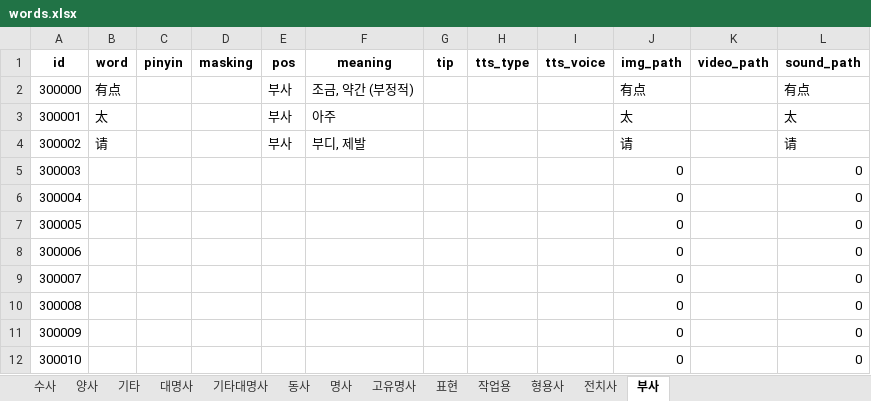
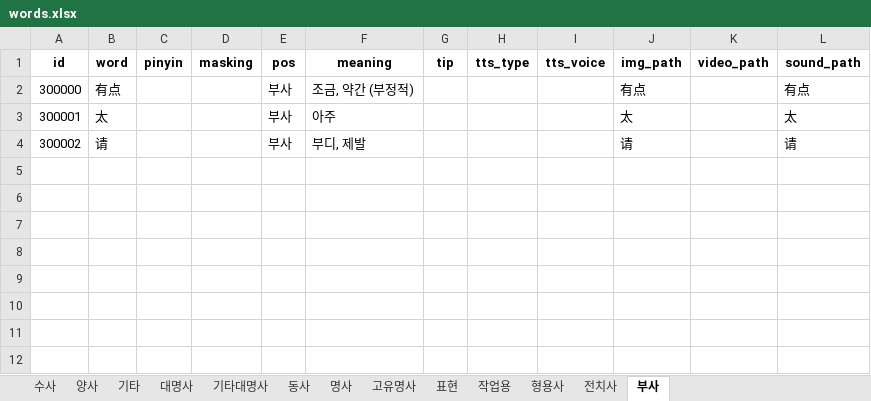
Before and after one commit to curryboy371/LVPD_Studio, an Excel workbook: resource/table/words.xlsx, sheet 부사, drawn as a sheet; values as stored, in another font and other column widths than the file's, no borders; the diff names each change by its address in the sheet, - before the commit and + after, or states it on an @@ line.

```diff
--- a/resource/table/words.xlsx (sheet 부사)
+++ b/resource/table/words.xlsx (sheet 부사)
-row 5: 300003 |  |  |  |  |  |  |  |  | 0 |  | 0
-row 6: 300004 |  |  |  |  |  |  |  |  | 0 |  | 0
-row 7: 300005 |  |  |  |  |  |  |  |  | 0 |  | 0
-row 8: 300006 |  |  |  |  |  |  |  |  | 0 |  | 0
-row 9: 300007 |  |  |  |  |  |  |  |  | 0 |  | 0
-row 10: 300008 |  |  |  |  |  |  |  |  | 0 |  | 0
-row 11: 300009 |  |  |  |  |  |  |  |  | 0 |  | 0
-row 12: 300010 |  |  |  |  |  |  |  |  | 0 |  | 0
```
Also changed, not shown: sheet 작업용, sheet 고유명사, sheet 명사, sheet 동사, sheet 형용사, sheet 양사, 2 more sheets, resource/table/base_sentences.xlsx, resource/table/ko_narration_lines.xlsx, 52 other files.
